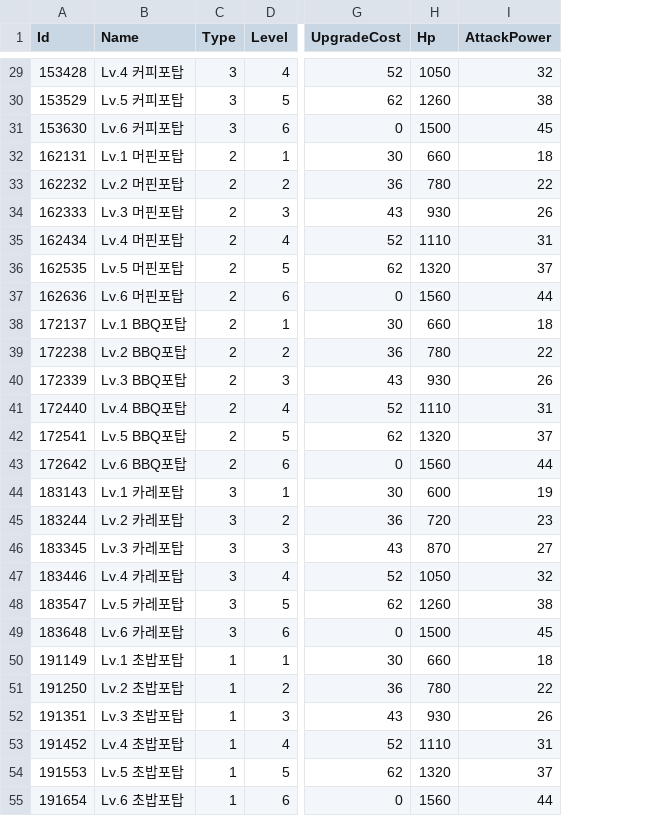
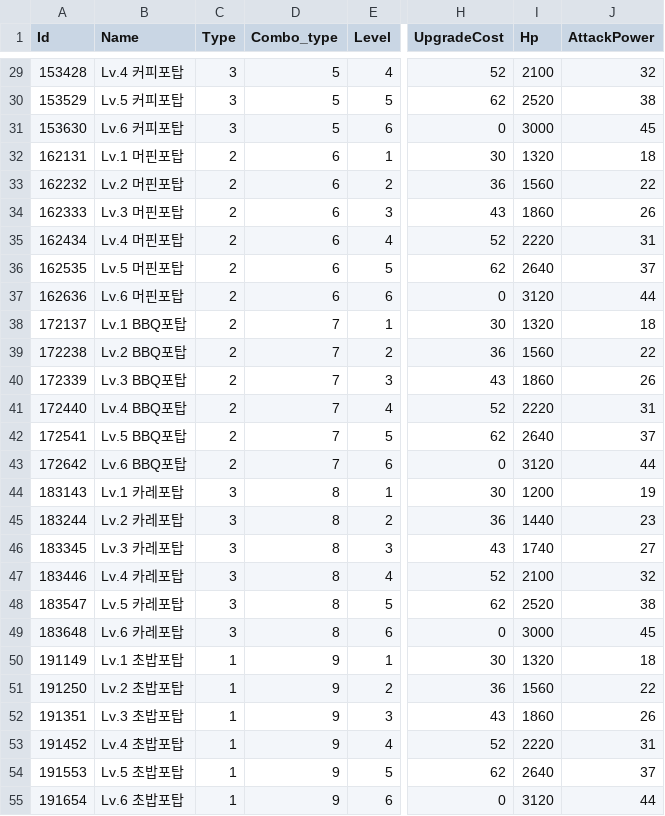
Before and after one commit to leejaeyoung1210/Food-Defense, a CSV file: Assets/Resources/DataTables/TowerTable.csv, drawn as a sheet; only a part is shown, gaps mark what is left out; addresses are those after the commit; the diff covers the shown part only; the diff names each change by its address in the sheet, - before the commit and + after, or states it on an @@ line.

```diff
--- a/Assets/Resources/DataTables/TowerTable.csv
+++ b/Assets/Resources/DataTables/TowerTable.csv
+column D (Combo_type), rows 29-55: 5 | 5 | 5 | 6 | 6 | 6 | 6 | 6 | 6 | 7 | 7 | 7 | 7 | 7 | 7 | 8 | 8 | 8 | 8 | 8 | 8 | 9 | 9 | 9 | 9 | 9 | 9
-I29 (Hp): 1050
+I29 (Hp): 2100
-I30 (Hp): 1260
+I30 (Hp): 2520
-I31 (Hp): 1500
+I31 (Hp): 3000
-I32 (Hp): 660
+I32 (Hp): 1320
-I33 (Hp): 780
+I33 (Hp): 1560
-I34 (Hp): 930
+I34 (Hp): 1860
-I35 (Hp): 1110
+I35 (Hp): 2220
-I36 (Hp): 1320
+I36 (Hp): 2640
-I37 (Hp): 1560
+I37 (Hp): 3120
-I38 (Hp): 660
+I38 (Hp): 1320
-I39 (Hp): 780
+I39 (Hp): 1560
-I40 (Hp): 930
+I40 (Hp): 1860
-I41 (Hp): 1110
+I41 (Hp): 2220
-I42 (Hp): 1320
+I42 (Hp): 2640
-I43 (Hp): 1560
+I43 (Hp): 3120
-I44 (Hp): 600
+I44 (Hp): 1200
-I45 (Hp): 720
+I45 (Hp): 1440
-I46 (Hp): 870
+I46 (Hp): 1740
-I47 (Hp): 1050
+I47 (Hp): 2100
-I48 (Hp): 1260
+I48 (Hp): 2520
-I49 (Hp): 1500
+I49 (Hp): 3000
-I50 (Hp): 660
+I50 (Hp): 1320
-I51 (Hp): 780
+I51 (Hp): 1560
-I52 (Hp): 930
+I52 (Hp): 1860
-I53 (Hp): 1110
+I53 (Hp): 2220
-I54 (Hp): 1320
+I54 (Hp): 2640
-I55 (Hp): 1560
+I55 (Hp): 3120
```
Also changed, not shown: 27 edited cells elsewhere in this file, Assets/Resources/DataTables/WaveTable.csv, 33 other files.
